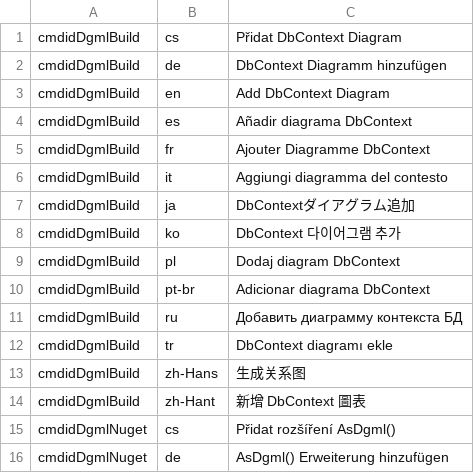
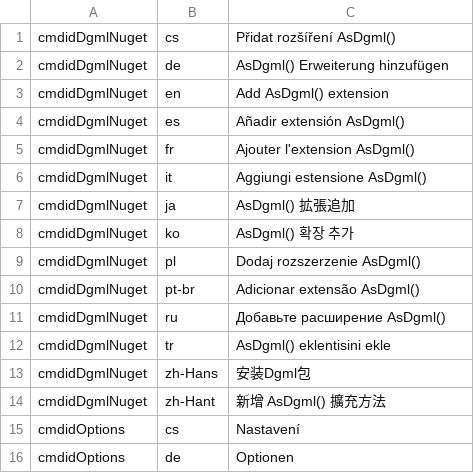
Before and after one commit to ErikEJ/EFCorePowerTools, a CSV file: src/GUI/EFCorePowerTools/VsctExtract.csv, drawn as a sheet; only a part is shown; the shorter side is filled out with more unchanged rows; the diff names each change by its address in the sheet, - before the commit and + after, or states it on an @@ line.

```diff
--- a/src/GUI/EFCorePowerTools/VsctExtract.csv
+++ b/src/GUI/EFCorePowerTools/VsctExtract.csv
-row 1: cmdidDgmlBuild | cs | Přidat DbContext Diagram
-row 2: cmdidDgmlBuild | de | DbContext Diagramm hinzufügen
-row 3: cmdidDgmlBuild | en | Add DbContext Diagram
-row 4: cmdidDgmlBuild | es | Añadir diagrama DbContext
-row 5: cmdidDgmlBuild | fr | Ajouter Diagramme DbContext
-row 6: cmdidDgmlBuild | it | Aggiungi diagramma del contesto
-row 7: cmdidDgmlBuild | ja | DbContextダイアグラム追加
-row 8: cmdidDgmlBuild | ko | DbContext 다이어그램 추가
-row 9: cmdidDgmlBuild | pl | Dodaj diagram DbContext
-row 10: cmdidDgmlBuild | pt-br | Adicionar diagrama DbContext
-row 11: cmdidDgmlBuild | ru | Добавить диаграмму контекста БД
-row 12: cmdidDgmlBuild | tr | DbContext diagramı ekle
-row 13: cmdidDgmlBuild | zh-Hans | 生成关系图
-row 14: cmdidDgmlBuild | zh-Hant | 新增 DbContext 圖表
```
Also changed, not shown: 14 other files.
